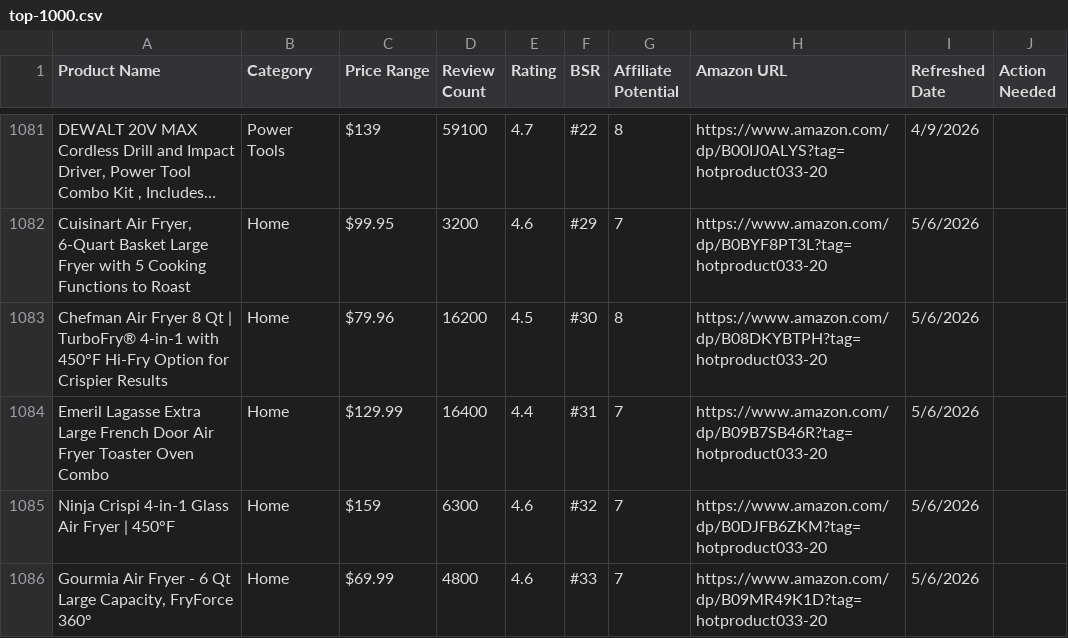
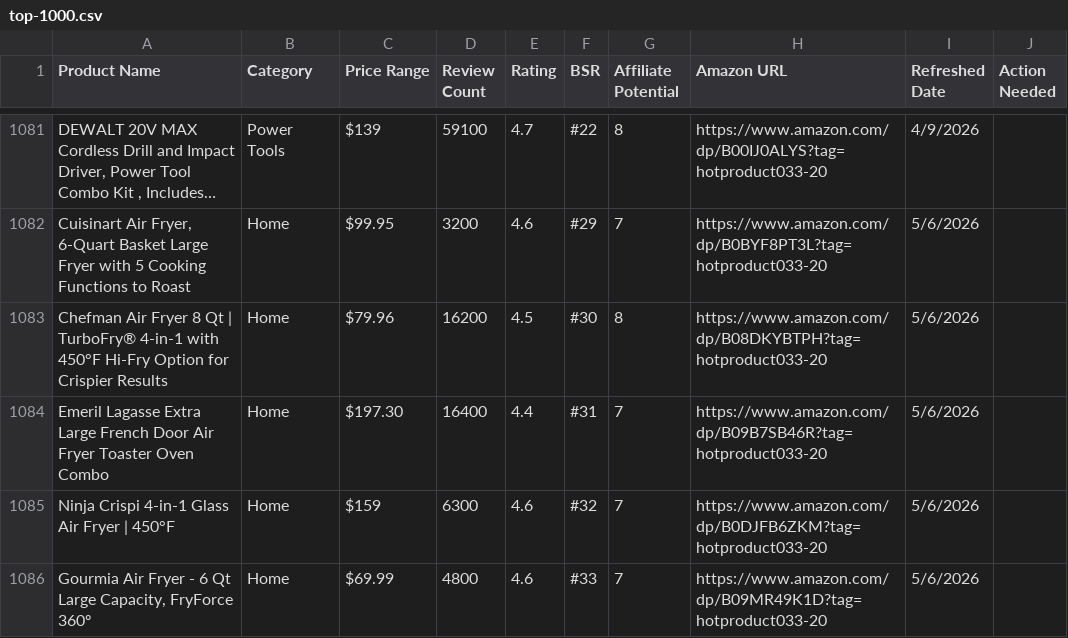
Before and after one commit to hotproductsdot-com/hotproductsdot-v2, a CSV file: products/top-1000.csv, drawn as a sheet; only a part is shown, gaps mark what is left out; long unchanged cells end in …; the diff names each change by its address in the sheet, - before the commit and + after, or states it on an @@ line.

Commit message:
chore(products): update Emeril Lagasse air fryer price to $197.30

```diff
--- a/products/top-1000.csv
+++ b/products/top-1000.csv
-C1084 (Price Range): $129.99
+C1084 (Price Range): $197.30
```
